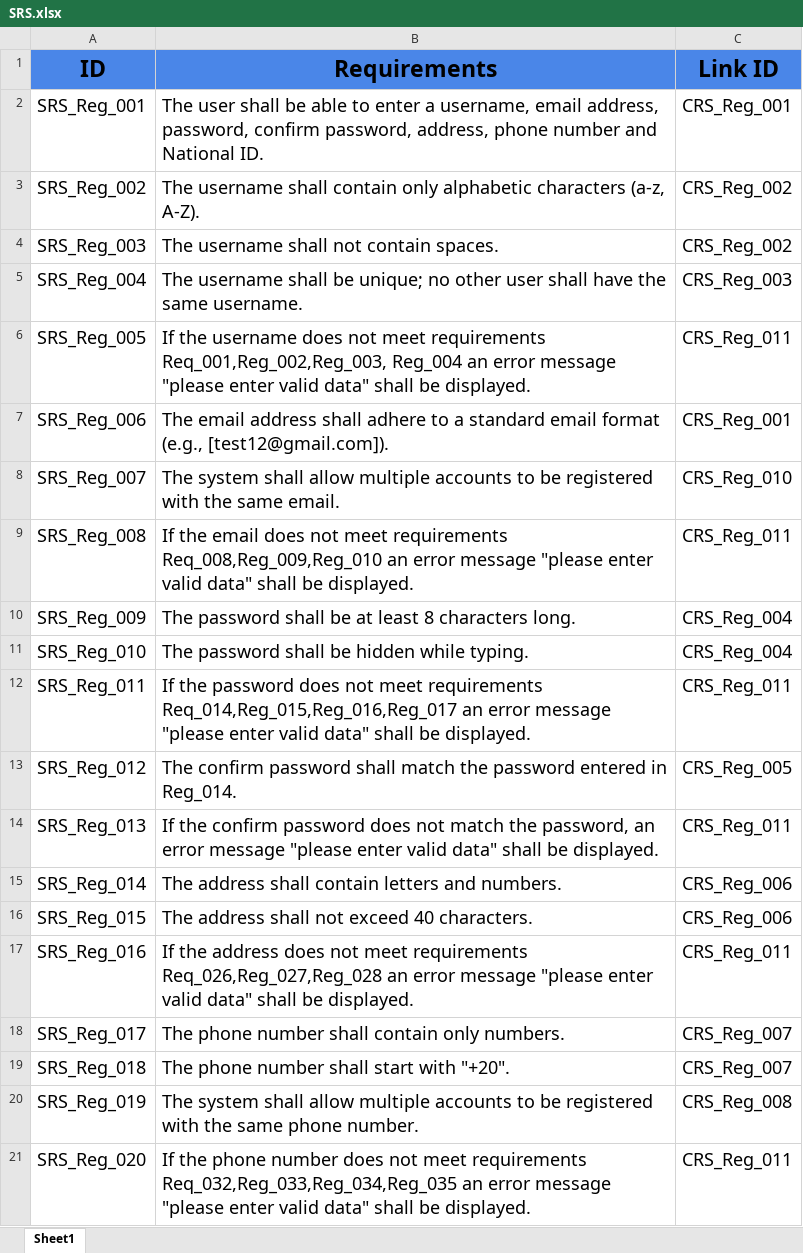
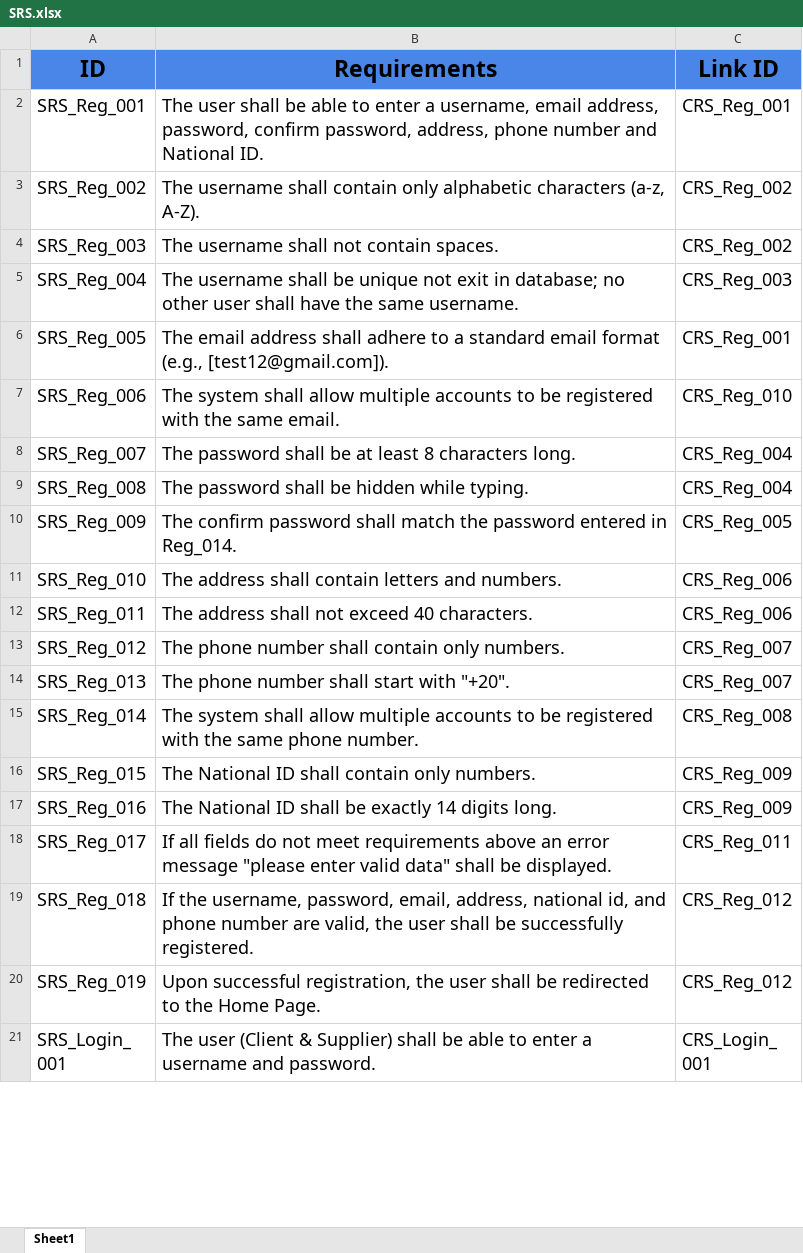
Before and after one commit to abdallahEl-Karamany/Online-Mobile-Store-WebSite, an Excel workbook: Requirments/SRS.xlsx, sheet Sheet1, drawn as a sheet; only a part is shown; the shorter side is filled out with more unchanged rows; values as stored, in another font and other column widths than the file's, no borders; the diff covers the shown part only; the diff names each change by its address in the sheet, - before the commit and + after, or states it on an @@ line.

Commit message:
SRS Login Register Modification

```diff
--- a/Requirments/SRS.xlsx (sheet Sheet1)
+++ b/Requirments/SRS.xlsx (sheet Sheet1)
-B5 (Requirements): …shall be unique; no other…
+B5 (Requirements): …shall be unique not exit in database; no other…
-B6 (Requirements): If the username does not meet requirements Req_001,Reg_002,Reg_003, Reg_004 an error message "please enter valid data" shall be displayed.
+B6 (Requirements): The email address shall adhere to a standard email format (e.g., [test12@gmail.com]).
-C6 (Link ID): CRS_Reg_011
+C6 (Link ID): CRS_Reg_001
-B7 (Requirements): The email address shall adhere to a standard email format (e.g., [test12@gmail.com]).
+B7 (Requirements): The system shall allow multiple accounts to be registered with the same email.
-C7 (Link ID): CRS_Reg_001
+C7 (Link ID): CRS_Reg_010
-B8 (Requirements): The system shall allow multiple accounts to be registered with the same email.
+B8 (Requirements): The password shall be at least 8 characters long.
-C8 (Link ID): CRS_Reg_010
+C8 (Link ID): CRS_Reg_004
-B9 (Requirements): If the email does not meet requirements Req_008,Reg_009,Reg_010 an error message "please enter valid data" shall be displayed.
+B9 (Requirements): The password shall be hidden while typing.
-C9 (Link ID): CRS_Reg_011
+C9 (Link ID): CRS_Reg_004
-B10 (Requirements): The password shall be at least 8 characters long.
+B10 (Requirements): The confirm password shall match the password entered in Reg_014.
-C10 (Link ID): CRS_Reg_004
+C10 (Link ID): CRS_Reg_005
-B11 (Requirements): The password shall be hidden while typing.
+B11 (Requirements): The address shall contain letters and numbers.
-C11 (Link ID): CRS_Reg_004
+C11 (Link ID): CRS_Reg_006
-B12 (Requirements): If the password does not meet requirements Req_014,Reg_015,Reg_016,Reg_017 an error message "please enter valid data" shall be displayed.
+B12 (Requirements): The address shall not exceed 40 characters.
-C12 (Link ID): CRS_Reg_011
+C12 (Link ID): CRS_Reg_006
-B13 (Requirements): The confirm password shall match the password entered in Reg_014.
+B13 (Requirements): The phone number shall contain only numbers.
-C13 (Link ID): CRS_Reg_005
+C13 (Link ID): CRS_Reg_007
-B14 (Requirements): If the confirm password does not match the password, an error message "please enter valid data" shall be displayed.
+B14 (Requirements): The phone number shall start with "+20".
-C14 (Link ID): CRS_Reg_011
+C14 (Link ID): CRS_Reg_007
-B15 (Requirements): The address shall contain letters and numbers.
+B15 (Requirements): The system shall allow multiple accounts to be registered with the same phone number.
-C15 (Link ID): CRS_Reg_006
+C15 (Link ID): CRS_Reg_008
-B16 (Requirements): The address shall not exceed 40 characters.
+B16 (Requirements): The National ID shall contain only numbers.
-C16 (Link ID): CRS_Reg_006
+C16 (Link ID): CRS_Reg_009
-B17 (Requirements): If the address does not meet requirements Req_026,Reg_027,Reg_028 an error message "please enter valid data" shall be displayed.
+B17 (Requirements): The National ID shall be exactly 14 digits long.
-C17 (Link ID): CRS_Reg_011
+C17 (Link ID): CRS_Reg_009
-B18 (Requirements): The phone number shall contain only numbers.
+B18 (Requirements): If all fields do not meet requirements above an error message "please enter valid data" shall be displayed.
-C18 (Link ID): CRS_Reg_007
+C18 (Link ID): CRS_Reg_011
-B19 (Requirements): The phone number shall start with "+20".
+B19 (Requirements): If the username, password, email, address, national id, and phone number are valid, the user shall be successfully registered.
-C19 (Link ID): CRS_Reg_007
+C19 (Link ID): CRS_Reg_012
-B20 (Requirements): The system shall allow multiple accounts to be registered with the same phone number.
+B20 (Requirements): Upon successful registration, the user shall be redirected to the Home Page.
-C20 (Link ID): CRS_Reg_008
+C20 (Link ID): CRS_Reg_012
-row 21: SRS_Reg_020 | If the phone number does not meet requirements Req_032,Reg_033,Reg_034,Reg_035 an error message "please enter valid data" shall be displayed. | CRS_Reg_011
```
Also changed, not shown: 8 removed rows and 5 edited cells elsewhere in this sheet.
